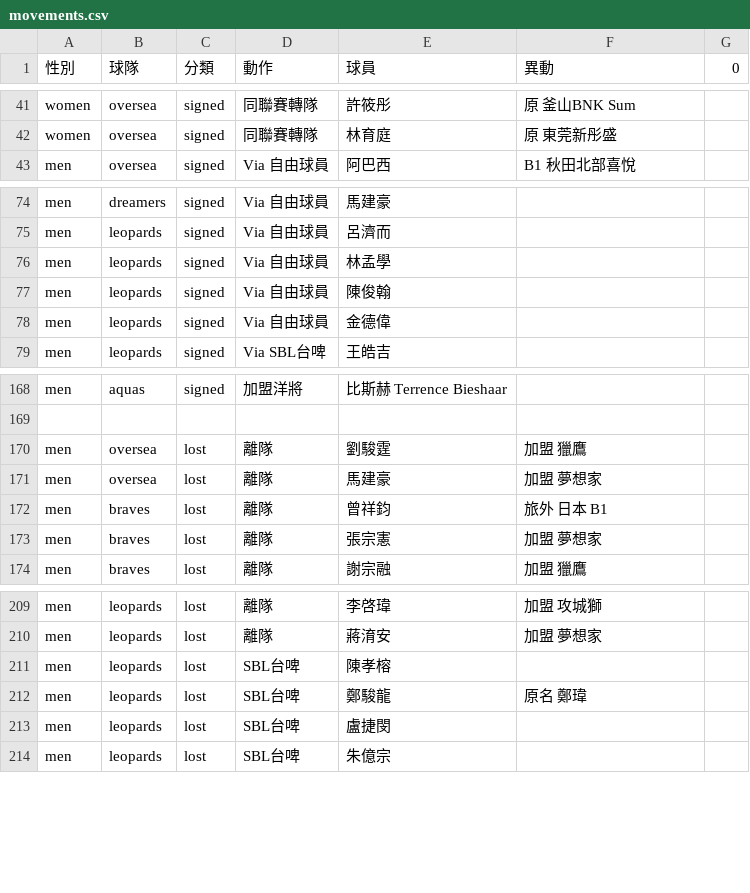
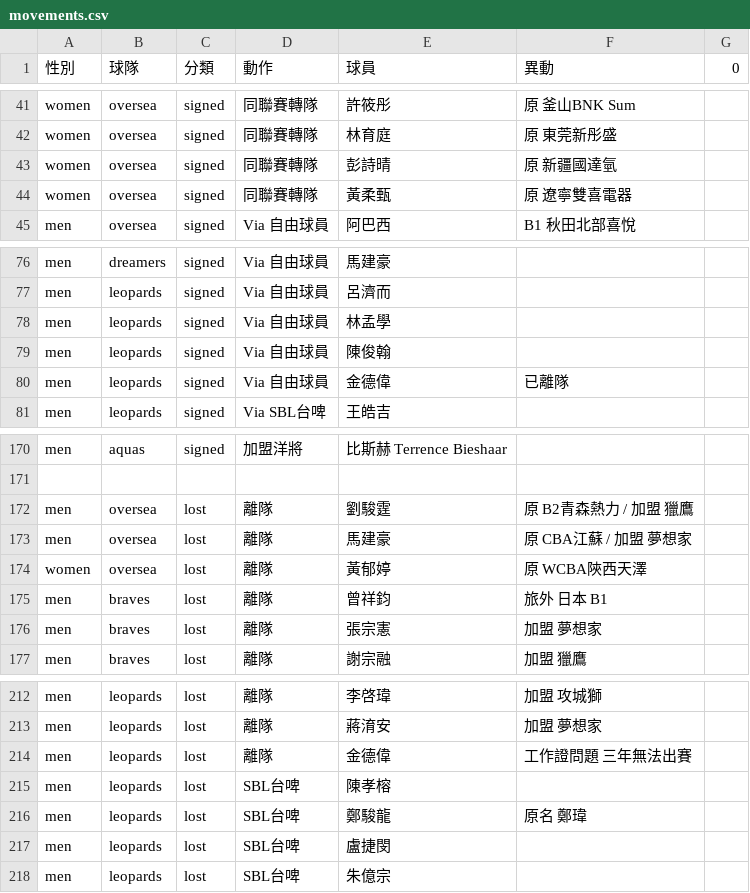
Before and after one commit to SamBasketballTW/sambball, a CSV file: data/movements.csv, drawn as a sheet; only a part is shown, gaps mark what is left out.

```diff
--- a/data/movements.csv
+++ b/data/movements.csv
@@ -42,2 +42,4 @@ women,oversea,signed,同聯賽轉隊,許筱彤,原 釜山BNK Sum,
 women,oversea,signed,同聯賽轉隊,林育庭,原 東莞新彤盛,
+women,oversea,signed,同聯賽轉隊,彭詩晴,原 新疆國達氫,
+women,oversea,signed,同聯賽轉隊,黃柔甄,原 遼寧雙喜電器,
 men,oversea,signed,Via 自由球員,阿巴西,B1 秋田北部喜悅,
@@ -77,3 +79,3 @@ men,leopards,signed,Via 自由球員,林孟學,,
 men,leopards,signed,Via 自由球員,陳俊翰,,
-men,leopards,signed,Via 自由球員,金德偉,,
+men,leopards,signed,Via 自由球員,金德偉,已離隊,
 men,leopards,signed,Via SBL台啤,王皓吉,,
@@ -169,4 +171,5 @@ men,aquas,signed,加盟洋將,比斯赫 Terrence Bieshaar,,
 ,,,,,,
-men,oversea,lost,離隊,劉駿霆,加盟 獵鷹,
-men,oversea,lost,離隊,馬建豪,加盟 夢想家,
+men,oversea,lost,離隊,劉駿霆,原 B2青森熱力 / 加盟 獵鷹,
+men,oversea,lost,離隊,馬建豪,原 CBA江蘇 / 加盟 夢想家,
+women,oversea,lost,離隊,黃郁婷,原 WCBA陝西天澤,
 men,braves,lost,離隊,曾祥鈞,旅外 日本 B1,
@@ -210,2 +213,3 @@ men,leopards,lost,離隊,李啓瑋,加盟 攻城獅,
 men,leopards,lost,離隊,蔣淯安,加盟 夢想家,
+men,leopards,lost,離隊,金德偉,工作證問題 三年無法出賽,
 men,leopards,lost,SBL台啤,陳孝榕,,
```
Also changed, not shown: data/players.csv, 19 other files.
